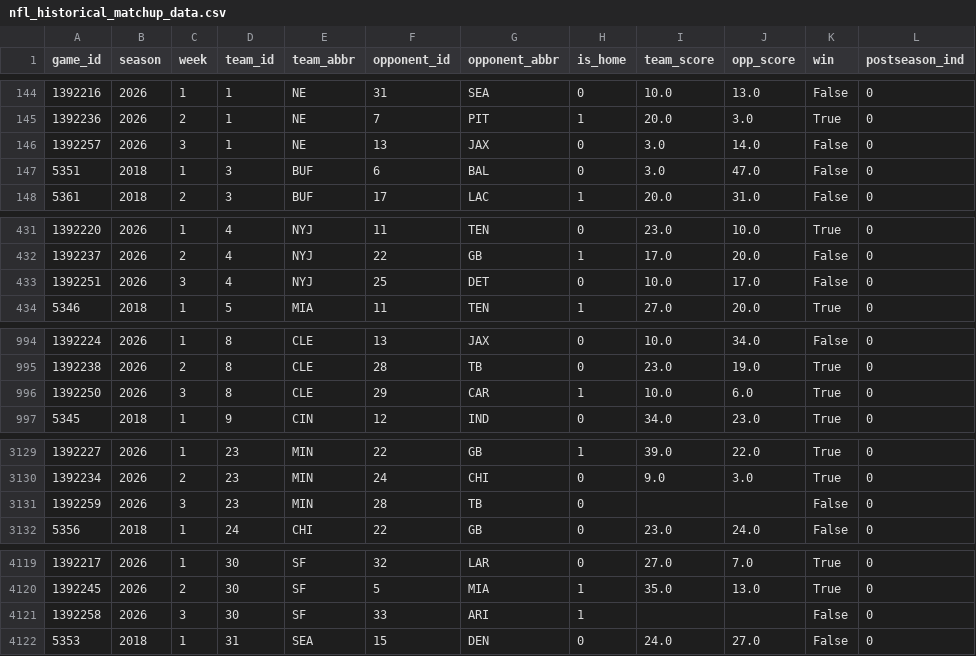
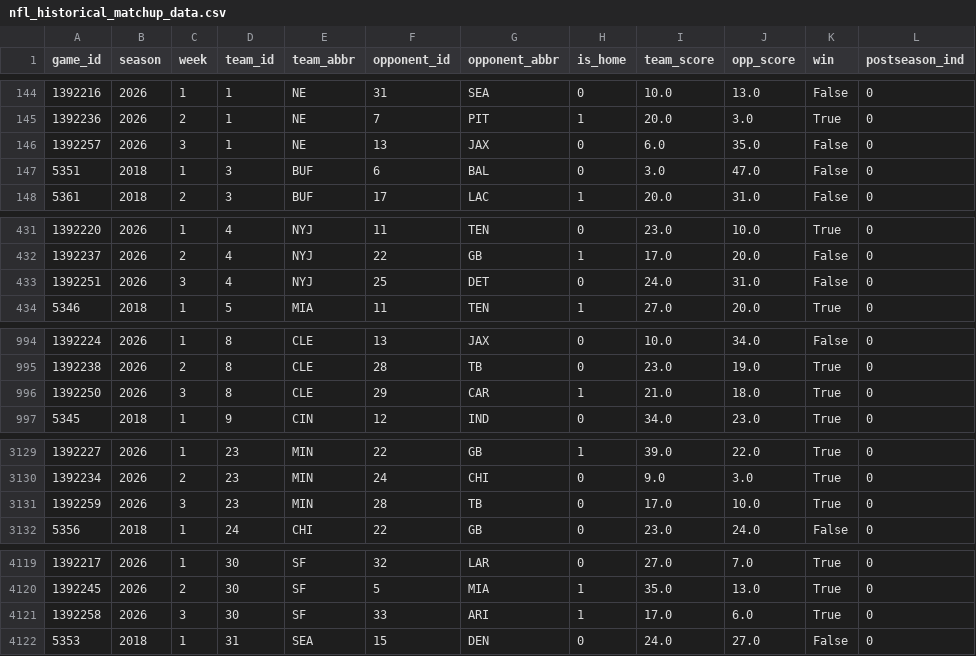
Before and after one commit to hodges623/nfl-prediction-model-site, a CSV file: data/nfl_historical_matchup_data.csv, drawn as a sheet; only a part is shown, gaps mark what is left out; the diff covers the shown part only.

```diff
--- a/data/nfl_historical_matchup_data.csv
+++ b/data/nfl_historical_matchup_data.csv
@@ -145,3 +145,3 @@ game_id,season,week,team_id,team_abbr,opponent_id,opponent_abbr,is_home,team_sco
 1392236,2026,2,1,NE,7,PIT,1,20.0,3.0,True,0
-1392257,2026,3,1,NE,13,JAX,0,3.0,14.0,False,0
+1392257,2026,3,1,NE,13,JAX,0,6.0,35.0,False,0
 5351,2018,1,3,BUF,6,BAL,0,3.0,47.0,False,0
@@ -432,3 +432,3 @@ game_id,season,week,team_id,team_abbr,opponent_id,opponent_abbr,is_home,team_sco
 1392237,2026,2,4,NYJ,22,GB,1,17.0,20.0,False,0
-1392251,2026,3,4,NYJ,25,DET,0,10.0,17.0,False,0
+1392251,2026,3,4,NYJ,25,DET,0,24.0,31.0,False,0
 5346,2018,1,5,MIA,11,TEN,1,27.0,20.0,True,0
@@ -995,3 +995,3 @@ game_id,season,week,team_id,team_abbr,opponent_id,opponent_abbr,is_home,team_sco
 1392238,2026,2,8,CLE,28,TB,0,23.0,19.0,True,0
-1392250,2026,3,8,CLE,29,CAR,1,10.0,6.0,True,0
+1392250,2026,3,8,CLE,29,CAR,1,21.0,18.0,True,0
 5345,2018,1,9,CIN,12,IND,0,34.0,23.0,True,0
@@ -3130,3 +3130,3 @@ game_id,season,week,team_id,team_abbr,opponent_id,opponent_abbr,is_home,team_sco
 1392234,2026,2,23,MIN,24,CHI,0,9.0,3.0,True,0
-1392259,2026,3,23,MIN,28,TB,0,,,False,0
+1392259,2026,3,23,MIN,28,TB,0,17.0,10.0,True,0
 5356,2018,1,24,CHI,22,GB,0,23.0,24.0,False,0
@@ -4120,3 +4120,3 @@ game_id,season,week,team_id,team_abbr,opponent_id,opponent_abbr,is_home,team_sco
 1392245,2026,2,30,SF,5,MIA,1,35.0,13.0,True,0
-1392258,2026,3,30,SF,33,ARI,1,,,False,0
+1392258,2026,3,30,SF,33,ARI,1,17.0,6.0,True,0
 5353,2018,1,31,SEA,15,DEN,0,24.0,27.0,False,0
```
Also changed, not shown: 43 edited cells elsewhere in this file, data/nfl_predict_outcome2026w3p0.csv, 1 other file.
